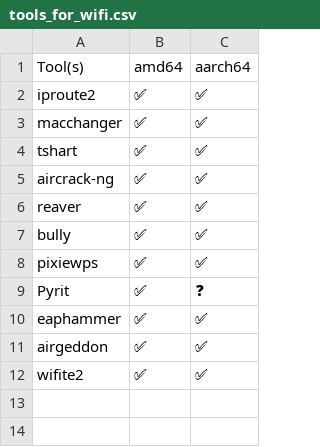
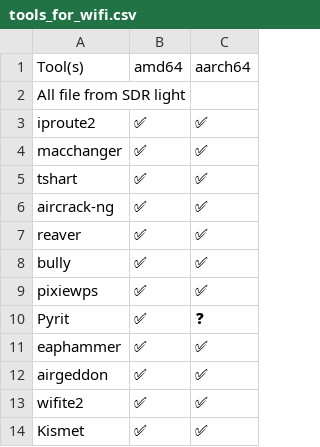
Before and after one commit to PentHertz/RF-Swift-docs, a CSV file: source/getting-started/tools_for_wifi.csv, drawn as a sheet; the diff names each change by its address in the sheet, - before the commit and + after, or states it on an @@ line.

```diff
--- a/source/getting-started/tools_for_wifi.csv
+++ b/source/getting-started/tools_for_wifi.csv
+row 2: All file from SDR light
+row 14: Kismet | ✅ | ✅
```
Also changed, not shown: source/getting-started/tools_for_sdr_full.csv, source/getting-started/tools_for_telecom.csv, 3 other files.
